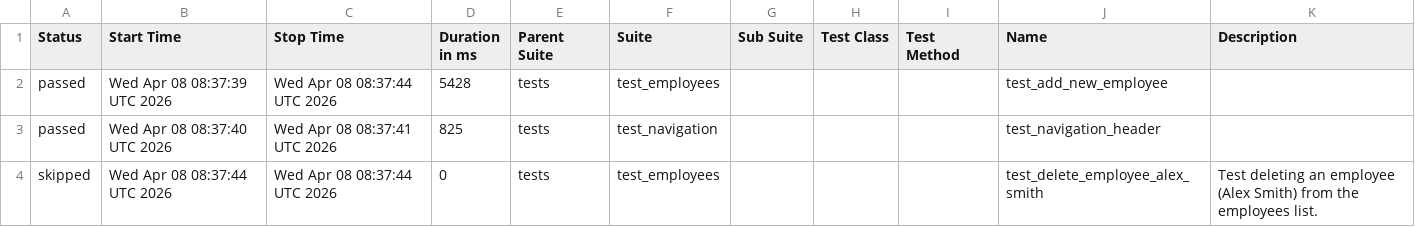
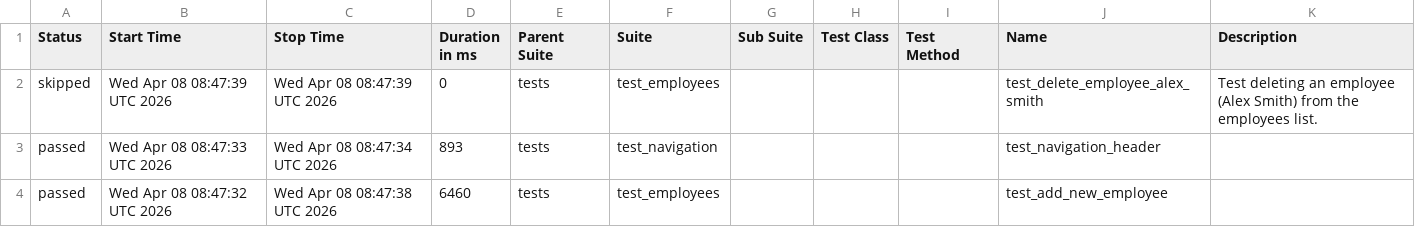
Before and after one commit to alexkaminskiy/ui-automation-tests, a CSV file: data/suites.csv, drawn as a sheet.

```diff
--- a/data/suites.csv
+++ b/data/suites.csv
@@ -1,4 +1,4 @@
 "Status","Start Time","Stop Time","Duration in ms","Parent Suite","Suite","Sub Suite","Test Class","Test Method","Name","Description"
-"passed","Wed Apr 08 08:37:39 UTC 2026","Wed Apr 08 08:37:44 UTC 2026","5428","tests","test_employees","","","","test_add_new_employee",""
-"passed","Wed Apr 08 08:37:40 UTC 2026","Wed Apr 08 08:37:41 UTC 2026","825","tests","test_navigation","","","","test_navigation_header",""
-"skipped","Wed Apr 08 08:37:44 UTC 2026","Wed Apr 08 08:37:44 UTC 2026","0","tests","test_employees","","","","test_delete_employee_alex_smith","Test deleting an employee (Alex Smith) from the employees list."
+"skipped","Wed Apr 08 08:47:39 UTC 2026","Wed Apr 08 08:47:39 UTC 2026","0","tests","test_employees","","","","test_delete_employee_alex_smith","Test deleting an employee (Alex Smith) from the employees list."
+"passed","Wed Apr 08 08:47:33 UTC 2026","Wed Apr 08 08:47:34 UTC 2026","893","tests","test_navigation","","","","test_navigation_header",""
+"passed","Wed Apr 08 08:47:32 UTC 2026","Wed Apr 08 08:47:38 UTC 2026","6460","tests","test_employees","","","","test_add_new_employee",""
```
Also changed, not shown: 25 other files.
